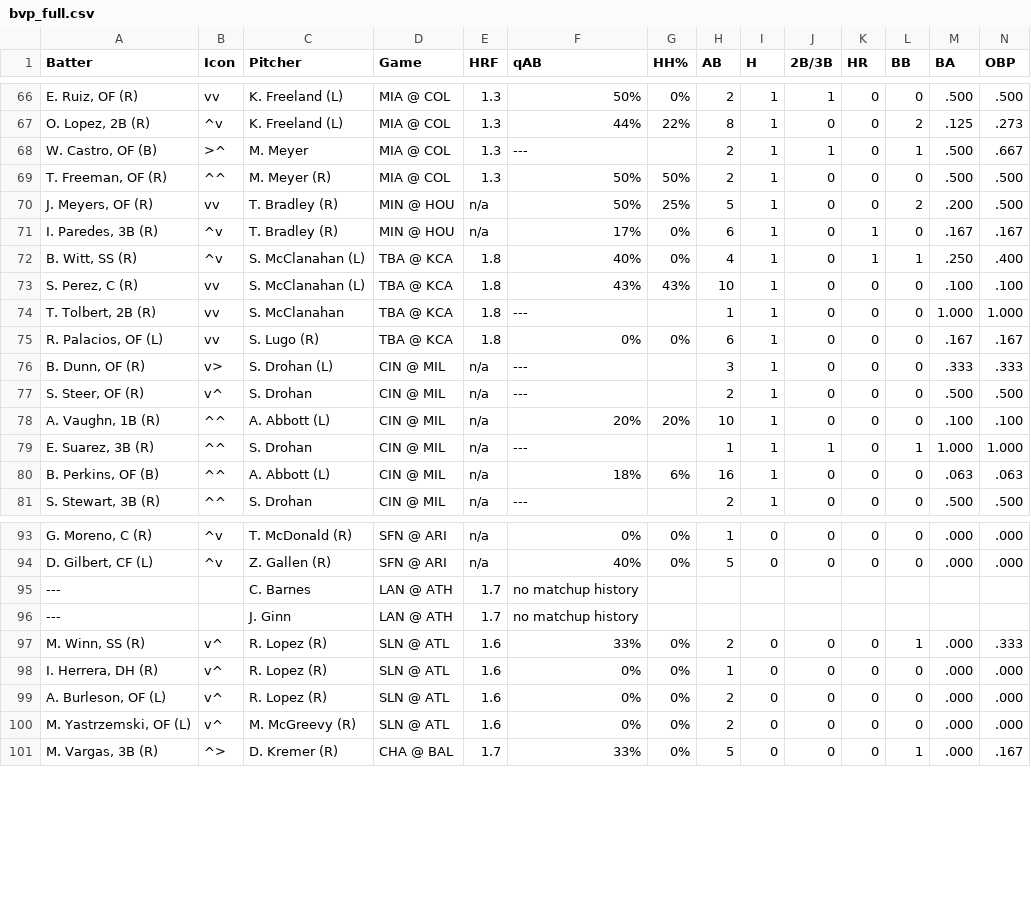
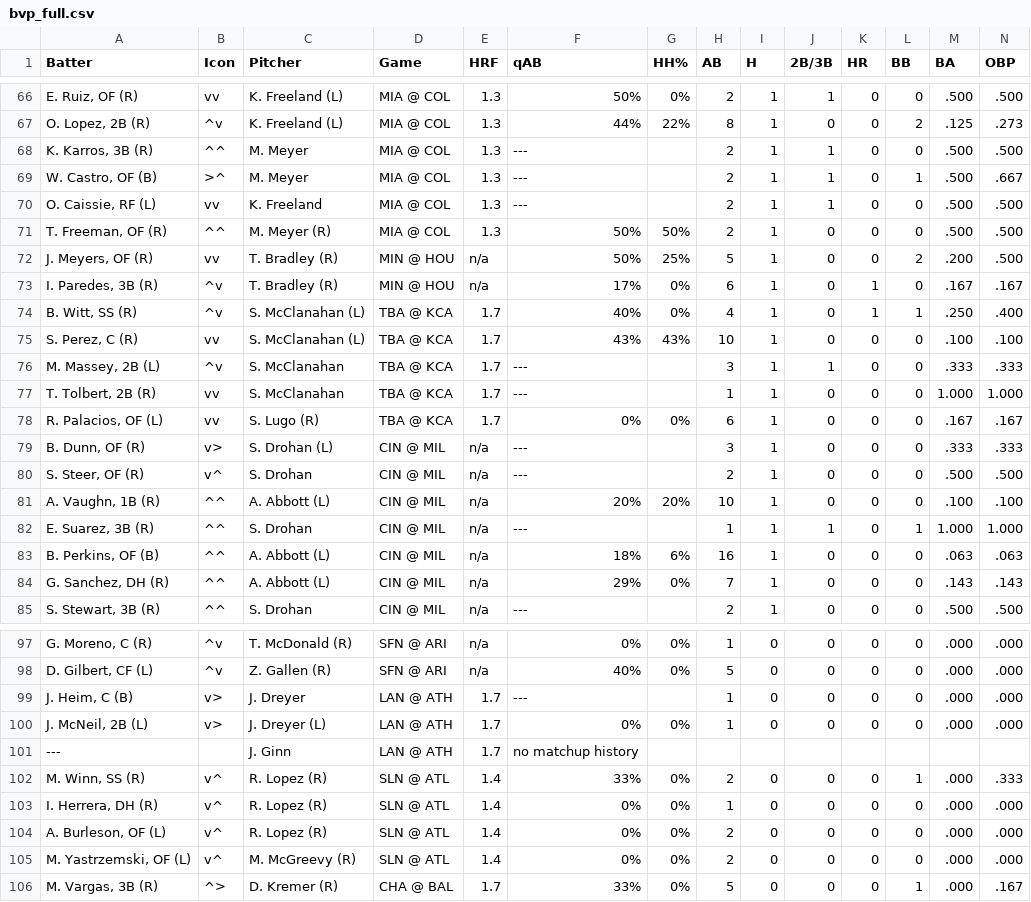
Before and after one commit to lgdsbrand/MLB-Hitters-Hub, a CSV file: backend/bvp_full.csv, drawn as a sheet; only a part is shown, gaps mark what is left out; removed rows and columns are numbered as before the commit, all else as after; rows hold the shown columns only; the diff covers the shown part only; the diff names each change by its address in the sheet, - before the commit and + after, or states it on an @@ line.

```diff
--- a/backend/bvp_full.csv
+++ b/backend/bvp_full.csv
+row 68: K. Karros, 3B (R) | ^^ | M. Meyer | MIA @ COL | 1.3 | --- |  | 2 | 1 | 1 | 0 | 0 | .500 | .500
+row 70: O. Caissie, RF (L) | vv | K. Freeland | MIA @ COL | 1.3 | --- |  | 2 | 1 | 1 | 0 | 0 | .500 | .500
-E74:E75 (HRF): 1.8
+E74:E75 (HRF): 1.7
+row 76: M. Massey, 2B (L) | ^v | S. McClanahan | TBA @ KCA | 1.7 | --- |  | 3 | 1 | 1 | 0 | 0 | .333 | .333
-E77:E78 (HRF): 1.8
+E77:E78 (HRF): 1.7
+row 84: G. Sanchez, DH (R) | ^^ | A. Abbott (L) | CIN @ MIL | n/a | 29% | 0% | 7 | 1 | 0 | 0 | 0 | .143 | .143
-row 95: --- |  | C. Barnes | LAN @ ATH | 1.7 | no matchup history
+row 99: J. Heim, C (B) | v> | J. Dreyer | LAN @ ATH | 1.7 | --- |  | 1 | 0 | 0 | 0 | 0 | .000 | .000
+row 100: J. McNeil, 2B (L) | v> | J. Dreyer (L) | LAN @ ATH | 1.7 | 0% | 0% | 1 | 0 | 0 | 0 | 0 | .000 | .000
-E102:E105 (HRF): 1.6
+E102:E105 (HRF): 1.4
```
Also changed, not shown: 1 added row and 14 edited cells elsewhere in this file.
